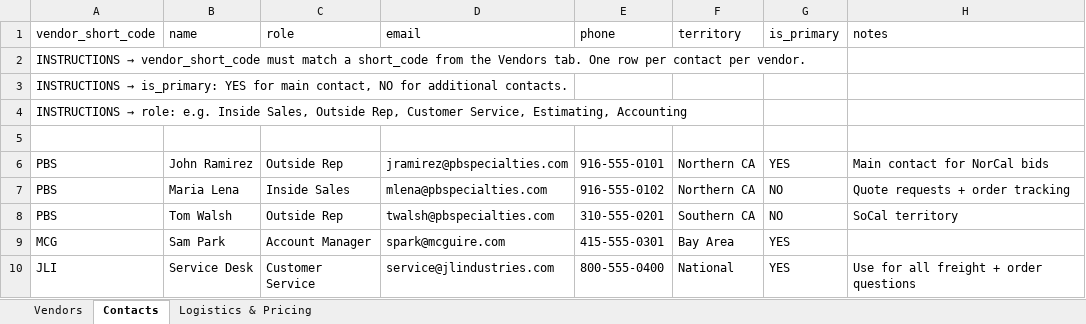
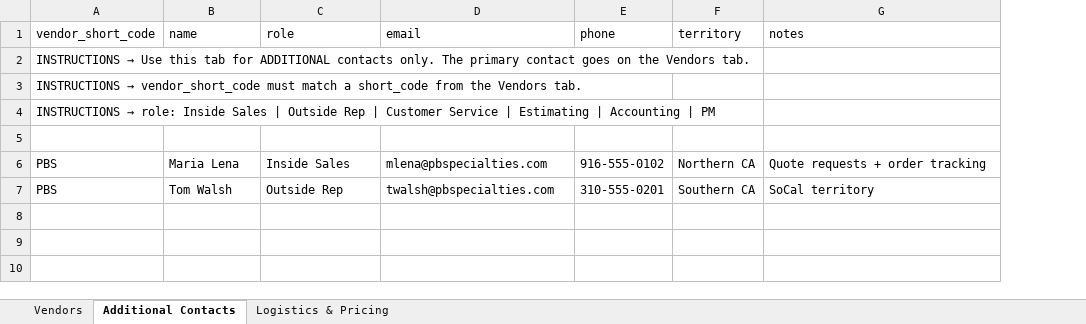
Before and after one commit to iKiGAiEngine/AiPM-Tool-Belt-2026, an Excel workbook: Vendor_Upload_Template.xlsx, sheet Additional Contacts, drawn as a sheet; values as stored, in another font and other column widths than the file's, no borders; removed rows and columns are numbered as before the commit, all else as after; the diff names each change by its address in the sheet, - before the commit and + after, or states it on an @@ line.

```diff
--- a/Vendor_Upload_Template.xlsx (sheet Additional Contacts)
+++ b/Vendor_Upload_Template.xlsx (sheet Additional Contacts)
-sheet tab: Contacts
+sheet tab: Additional Contacts
-column G (is_primary), rows 7-8: NO | NO
@@ A2 (vendor_short_code): INSTRUCTIONS → vendor_short_code must match a short_code from the Vendors tab. One row per contact per vendor. → INSTRUCTIONS → Use this tab for ADDITIONAL contacts only. The primary contact goes on the Vendors tab. @@
@@ A3 (vendor_short_code): INSTRUCTIONS → is_primary: YES for main contact, NO for additional contacts. → INSTRUCTIONS → vendor_short_code must match a short_code from the Vendors tab. @@
-A4 (vendor_short_code): …→ role: e.g. Inside Sales, Outside Rep, Customer Service, Estimating, Accounting
+A4 (vendor_short_code): …→ role: Inside Sales | Outside Rep | Customer Service | Estimating | Accounting | PM
-row 6: PBS | John Ramirez | Outside Rep | jramirez@pbspecialties.com | 916-555-0101 | Northern CA | YES | Main contact for NorCal bids
-row 9: MCG | Sam Park | Account Manager | spark@mcguire.com | 415-555-0301 | Bay Area | YES
-row 10: JLI | Service Desk | Customer Service | service@jlindustries.com | 800-555-0400 | National | YES | Use for all freight + order questions
```
Also changed, not shown: sheet Vendors, sheet Logistics & Pricing, 1 other file.
